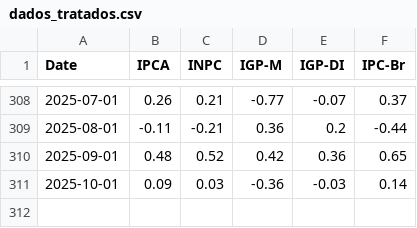
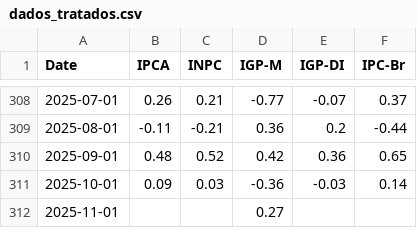
Before and after one commit to cxmedsenior/automatizacao, a CSV file: dados_tratados.csv, drawn as a sheet; only a part is shown, gaps mark what is left out.

```diff
--- a/dados_tratados.csv
+++ b/dados_tratados.csv
@@ -311 +311,2 @@ Date,IPCA,INPC,IGP-M,IGP-DI,IPC-Br
 2025-10-01,0.09,0.03,-0.36,-0.03,0.14
+2025-11-01,,,0.27,,
```
